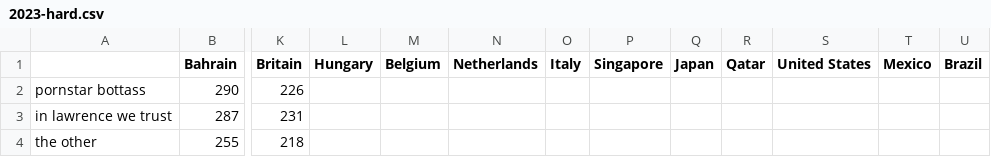
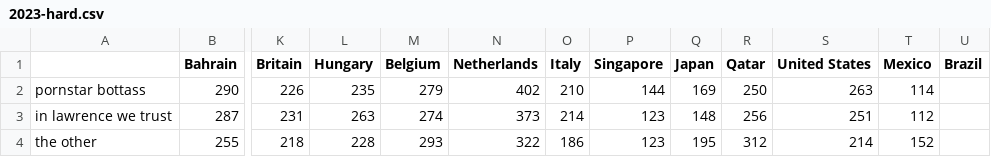
Before and after one commit to sbthepotato/F1-Fantasy-Graphs, a CSV file: results/2023-hard.csv, drawn as a sheet; only a part is shown, gaps mark what is left out; the diff covers the shown part only; the diff names each change by its address in the sheet, - before the commit and + after, or states it on an @@ line.

Commit message:
update results, fix change year, add outline

```diff
--- a/results/2023-hard.csv
+++ b/results/2023-hard.csv
-L2 (Hungary): (empty)
+L2 (Hungary): 235
-M2 (Belgium): (empty)
+M2 (Belgium): 279
-N2 (Netherlands): (empty)
+N2 (Netherlands): 402
-O2 (Italy): (empty)
+O2 (Italy): 210
-P2 (Singapore): (empty)
+P2 (Singapore): 144
-Q2 (Japan): (empty)
+Q2 (Japan): 169
-R2 (Qatar): (empty)
+R2 (Qatar): 250
-S2 (United States): (empty)
+S2 (United States): 263
-T2 (Mexico): (empty)
+T2 (Mexico): 114
-L3 (Hungary): (empty)
+L3 (Hungary): 263
-M3 (Belgium): (empty)
+M3 (Belgium): 274
-N3 (Netherlands): (empty)
+N3 (Netherlands): 373
-O3 (Italy): (empty)
+O3 (Italy): 214
-P3:P4 (Singapore): (empty)
+P3:P4 (Singapore): 123
-Q3 (Japan): (empty)
+Q3 (Japan): 148
-R3 (Qatar): (empty)
+R3 (Qatar): 256
-S3 (United States): (empty)
+S3 (United States): 251
-T3 (Mexico): (empty)
+T3 (Mexico): 112
-L4 (Hungary): (empty)
+L4 (Hungary): 228
-M4 (Belgium): (empty)
+M4 (Belgium): 293
-N4 (Netherlands): (empty)
+N4 (Netherlands): 322
-O4 (Italy): (empty)
+O4 (Italy): 186
-Q4 (Japan): (empty)
+Q4 (Japan): 195
-R4 (Qatar): (empty)
+R4 (Qatar): 312
-S4 (United States): (empty)
+S4 (United States): 214
-T4 (Mexico): (empty)
+T4 (Mexico): 152
```
Also changed, not shown: 18 edited cells elsewhere in this file, results/2023-normal.csv, 2 other files.
